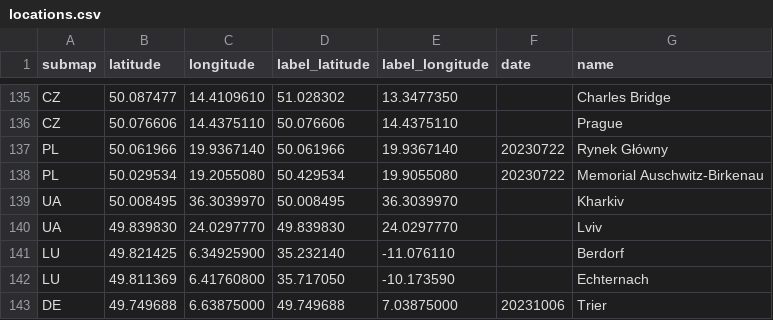
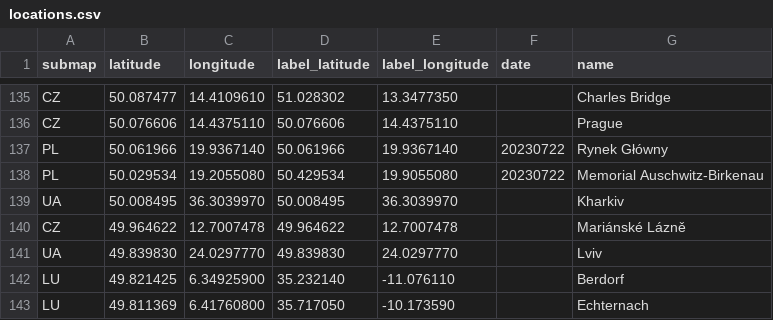
Before and after one commit to cgrundman/travel-map-visualization, a CSV file: eu/locations.csv, drawn as a sheet; only a part is shown, gaps mark what is left out; the shorter side is filled out with more unchanged rows.

Commit message:
add new location

```diff
--- a/eu/locations.csv
+++ b/eu/locations.csv
@@ -139,2 +139,3 @@ PL,50.029534,19.2055080,50.429534,19.9055080,20230722,Memorial Auschwitz-Birkena
 UA,50.008495,36.3039970,50.008495,36.3039970,,Kharkiv
+CZ,49.964622,12.7007478,49.964622,12.7007478,,Mariánské Lázně
 UA,49.839830,24.0297770,49.839830,24.0297770,,Lviv
```
Also changed, not shown: 5 other files.
